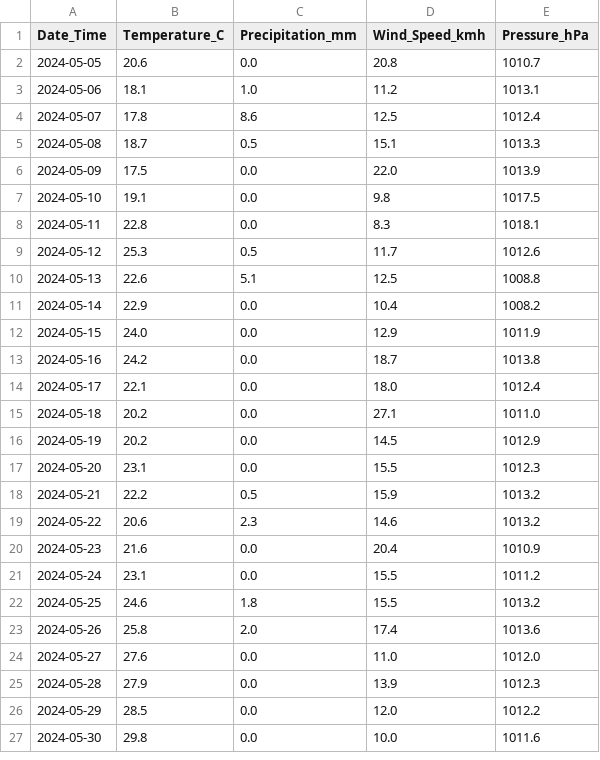
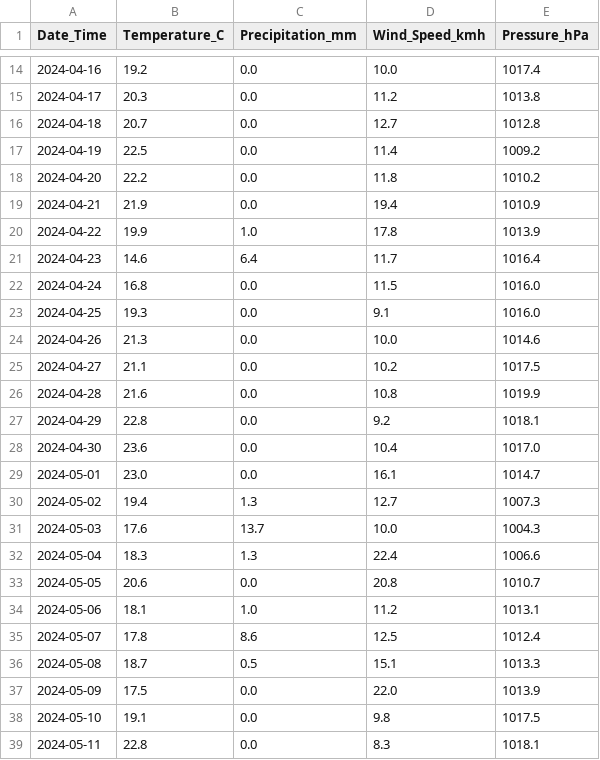
Before and after one commit to shakibasaee/temp-analysis, a CSV file: data/cleaned_weather_data.csv, drawn as a sheet; only a part is shown, gaps mark what is left out; the shorter side is filled out with more unchanged rows; the diff covers the shown part only.

Commit message:
update load_data.py and main.py

```diff
--- a/data/cleaned_weather_data.csv
+++ b/data/cleaned_weather_data.csv
@@ -2 +14,20 @@ Date_Time,Temperature_C,Precipitation_mm,Wind_Speed_kmh,Pressure_hPa
+2024-04-16,19.2,0.0,10.0,1017.4
+2024-04-17,20.3,0.0,11.2,1013.8
+2024-04-18,20.7,0.0,12.7,1012.8
+2024-04-19,22.5,0.0,11.4,1009.2
+2024-04-20,22.2,0.0,11.8,1010.2
+2024-04-21,21.9,0.0,19.4,1010.9
+2024-04-22,19.9,1.0,17.8,1013.9
+2024-04-23,14.6,6.4,11.7,1016.4
+2024-04-24,16.8,0.0,11.5,1016.0
+2024-04-25,19.3,0.0,9.1,1016.0
+2024-04-26,21.3,0.0,10.0,1014.6
+2024-04-27,21.1,0.0,10.2,1017.5
+2024-04-28,21.6,0.0,10.8,1019.9
+2024-04-29,22.8,0.0,9.2,1018.1
+2024-04-30,23.6,0.0,10.4,1017.0
+2024-05-01,23.0,0.0,16.1,1014.7
+2024-05-02,19.4,1.3,12.7,1007.3
+2024-05-03,17.6,13.7,10.0,1004.3
+2024-05-04,18.3,1.3,22.4,1006.6
 2024-05-05,20.6,0.0,20.8,1010.7
```
Also changed, not shown: 12 added rows elsewhere in this file, 5 other files.
